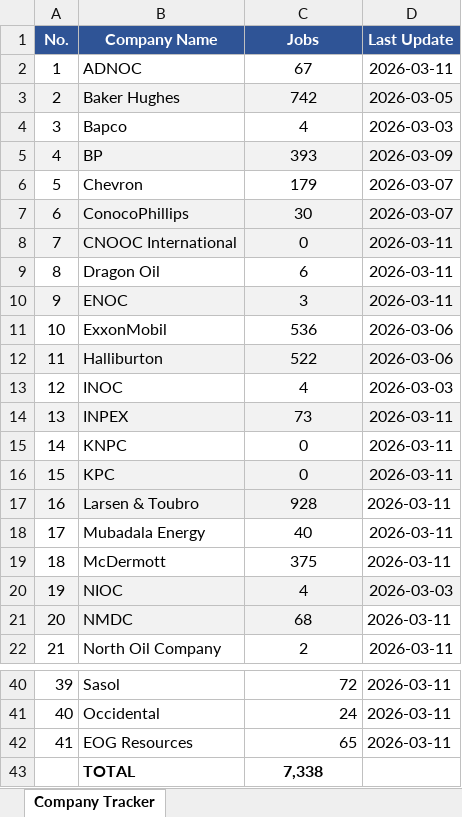
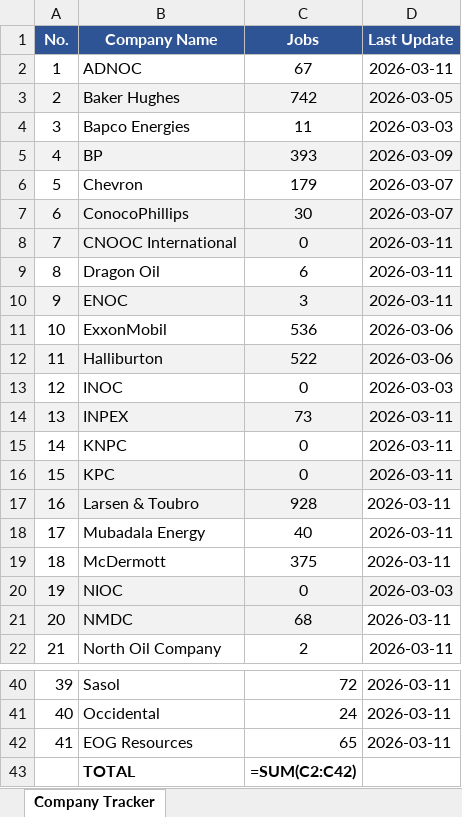
Before and after one commit to illeh69/KerjaAI-oil-gas-me, an Excel workbook: Company_Tracker.xlsx, sheet Company Tracker, drawn as a sheet; only a part is shown, gaps mark what is left out; values as stored, in another font and other column widths than the file's, no borders; formulas without a stored value are shown as written; charts and pictures not drawn; the diff names each change by its address in the sheet, - before the commit and + after, or states it on an @@ line.

```diff
--- a/Company_Tracker.xlsx (sheet Company Tracker)
+++ b/Company_Tracker.xlsx (sheet Company Tracker)
-B4 (Company Name): Bapco
+B4 (Company Name): Bapco Energies
-C4 (Jobs): 4
+C4 (Jobs): 11
-C13 (Jobs): 4
+C13 (Jobs): 0
-C20 (Jobs): 4
+C20 (Jobs): 0
-C43 (Jobs): 7,338
+C43 (Jobs): =SUM(C2:C42)
```
Also changed, not shown: charts or pictures, 6 other files.
